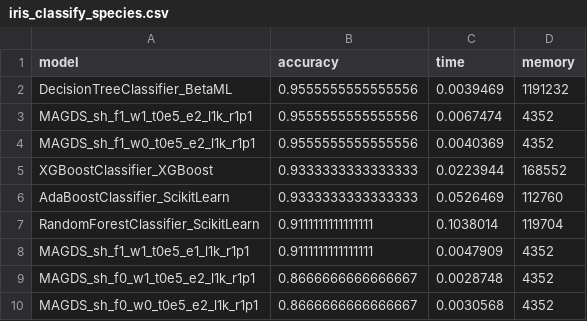
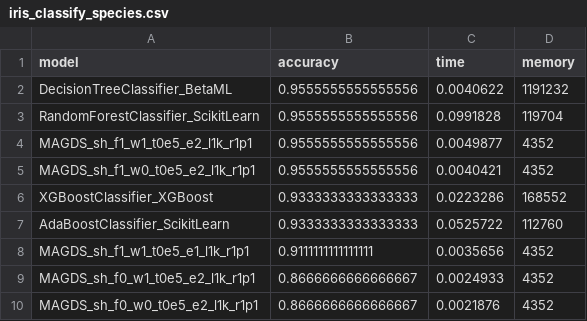
Before and after one commit to danbulnet/witchnet, a CSV file: benchmark/WitchnetBenchmark.jl/benchmark/iris/iris_classify_species.csv, drawn as a sheet.

```diff
--- a/benchmark/WitchnetBenchmark.jl/benchmark/iris/iris_classify_species.csv
+++ b/benchmark/WitchnetBenchmark.jl/benchmark/iris/iris_classify_species.csv
@@ -1,10 +1,10 @@
 model,accuracy,time,memory
-DecisionTreeClassifier_BetaML,0.9555555555555556,0.0039469,1191232
-MAGDS_sh_f1_w1_t0e5_e2_l1k_r1p1,0.9555555555555556,0.0067474,4352
-MAGDS_sh_f1_w0_t0e5_e2_l1k_r1p1,0.9555555555555556,0.0040369,4352
-XGBoostClassifier_XGBoost,0.9333333333333333,0.0223944,168552
-AdaBoostClassifier_ScikitLearn,0.9333333333333333,0.0526469,112760
-RandomForestClassifier_ScikitLearn,0.9111111111111111,0.1038014,119704
-MAGDS_sh_f1_w1_t0e5_e1_l1k_r1p1,0.9111111111111111,0.0047909,4352
-MAGDS_sh_f0_w1_t0e5_e2_l1k_r1p1,0.8666666666666667,0.0028748,4352
-MAGDS_sh_f0_w0_t0e5_e2_l1k_r1p1,0.8666666666666667,0.0030568,4352
+DecisionTreeClassifier_BetaML,0.9555555555555556,0.0040622,1191232
+RandomForestClassifier_ScikitLearn,0.9555555555555556,0.0991828,119704
+MAGDS_sh_f1_w1_t0e5_e2_l1k_r1p1,0.9555555555555556,0.0049877,4352
+MAGDS_sh_f1_w0_t0e5_e2_l1k_r1p1,0.9555555555555556,0.0040421,4352
+XGBoostClassifier_XGBoost,0.9333333333333333,0.0223286,168552
+AdaBoostClassifier_ScikitLearn,0.9333333333333333,0.0525722,112760
+MAGDS_sh_f1_w1_t0e5_e1_l1k_r1p1,0.9111111111111111,0.0035656,4352
+MAGDS_sh_f0_w1_t0e5_e2_l1k_r1p1,0.8666666666666667,0.0024933,4352
+MAGDS_sh_f0_w0_t0e5_e2_l1k_r1p1,0.8666666666666667,0.0021876,4352
```
Also changed, not shown: benchmark/WitchnetBenchmark.jl/benchmark/white_wine/white_wine_classify_quality.csv, 7 other files.
